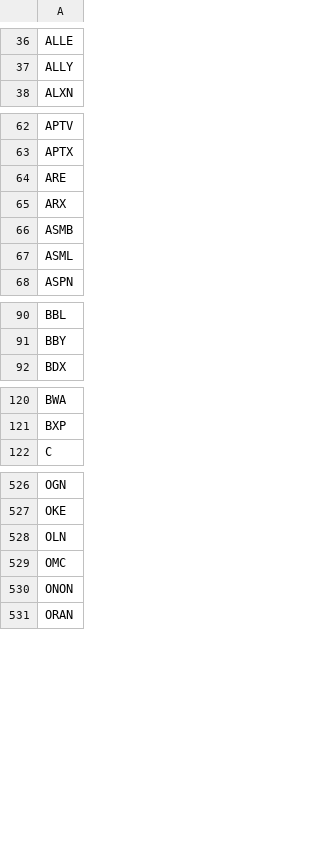
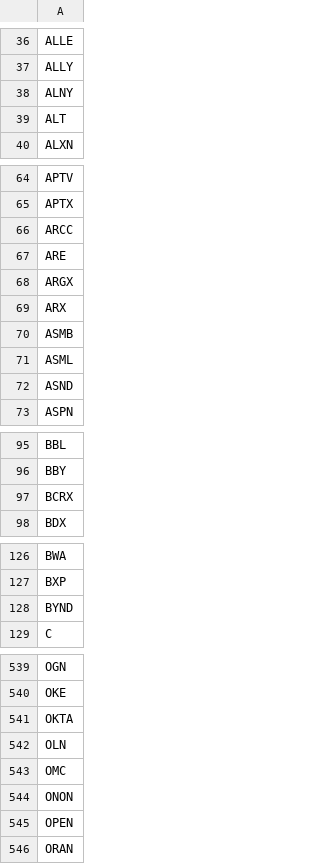
Before and after one commit to salylgw/gammath_spot, a CSV file: gammath_sst/watch_list.csv, drawn as a sheet; only a part is shown, gaps mark what is left out; the diff covers the shown part only.

```diff
--- a/gammath_sst/watch_list.csv
+++ b/gammath_sst/watch_list.csv
@@ -37,2 +37,4 @@ ALLE
 ALLY
+ALNY
+ALT
 ALXN
@@ -63,3 +65,5 @@ APTV
 APTX
+ARCC
 ARE
+ARGX
 ARX
@@ -67,2 +71,3 @@ ASMB
 ASML
+ASND
 ASPN
@@ -91,2 +96,3 @@ BBL
 BBY
+BCRX
 BDX
@@ -121,2 +127,3 @@ BWA
 BXP
+BYND
 C
@@ -527,2 +540,3 @@ OGN
 OKE
+OKTA
 OLN
@@ -530,2 +544,3 @@ OMC
 ONON
+OPEN
 ORAN
```
Also changed, not shown: 12 added rows elsewhere in this file, 22 other files.
